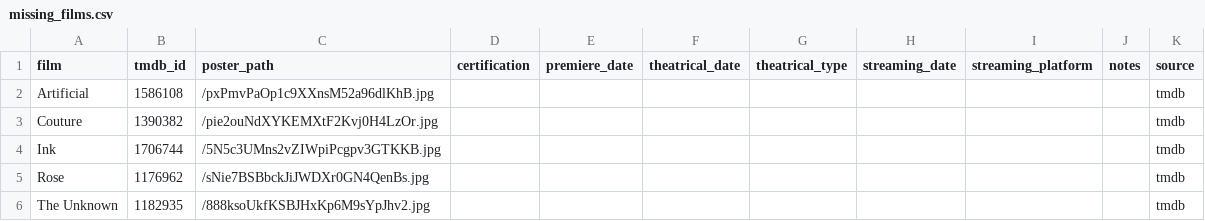
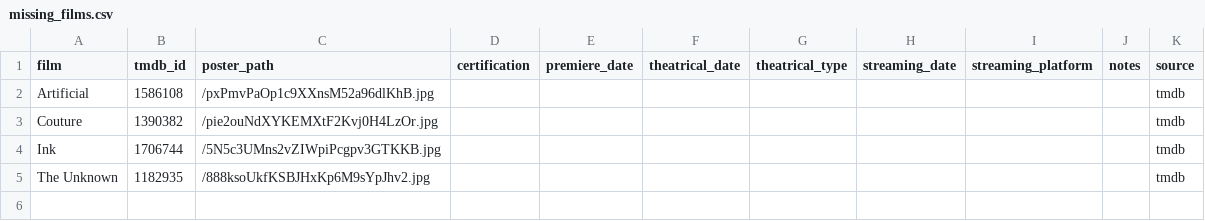
Before and after one commit to mattheuscolyn/oscars-dashboard, a CSV file: data/missing_films.csv, drawn as a sheet; the diff names each change by its address in the sheet, - before the commit and + after, or states it on an @@ line.

```diff
--- a/data/missing_films.csv
+++ b/data/missing_films.csv
-row 5: Rose | 1176962 | /sNie7BSBbckJiJWDXr0GN4QenBs.jpg |  |  |  |  |  |  |  | tmdb
```
Also changed, not shown: data/films.csv, 1 other file.
